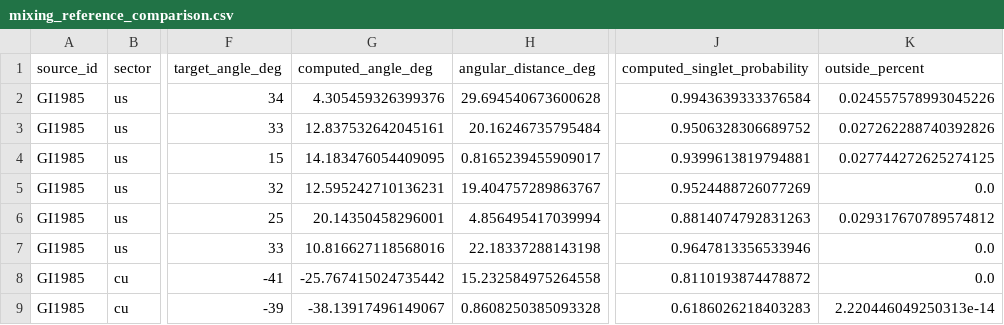
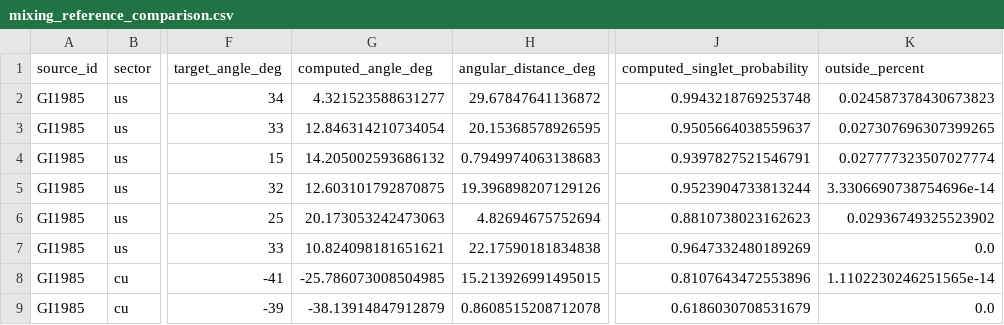
Before and after one commit to mmikhasenko/GIModel.jl, a CSV file: GIPaper/reports/mixing_reference_comparison.csv, drawn as a sheet; only a part is shown, gaps mark what is left out; the diff covers the shown part only; the diff names each change by its address in the sheet, - before the commit and + after, or states it on an @@ line.

```diff
--- a/GIPaper/reports/mixing_reference_comparison.csv
+++ b/GIPaper/reports/mixing_reference_comparison.csv
-G2 (computed_angle_deg): 4.305459326399376
+G2 (computed_angle_deg): 4.321523588631277
-H2 (angular_distance_deg): 29.694540673600628
+H2 (angular_distance_deg): 29.67847641136872
-J2 (computed_singlet_probability): 0.9943639333376584
+J2 (computed_singlet_probability): 0.9943218769253748
-K2 (outside_percent): 0.024557578993045226
+K2 (outside_percent): 0.024587378430673823
-G3 (computed_angle_deg): 12.837532642045161
+G3 (computed_angle_deg): 12.846314210734054
-H3 (angular_distance_deg): 20.16246735795484
+H3 (angular_distance_deg): 20.15368578926595
-J3 (computed_singlet_probability): 0.9506328306689752
+J3 (computed_singlet_probability): 0.9505664038559637
-K3 (outside_percent): 0.027262288740392826
+K3 (outside_percent): 0.027307696307399265
-G4 (computed_angle_deg): 14.183476054409095
+G4 (computed_angle_deg): 14.205002593686132
-H4 (angular_distance_deg): 0.8165239455909017
+H4 (angular_distance_deg): 0.7949974063138683
-J4 (computed_singlet_probability): 0.9399613819794881
+J4 (computed_singlet_probability): 0.9397827521546791
-K4 (outside_percent): 0.027744272625274125
+K4 (outside_percent): 0.027777323507027774
-G5 (computed_angle_deg): 12.595242710136231
+G5 (computed_angle_deg): 12.603101792870875
-H5 (angular_distance_deg): 19.404757289863767
+H5 (angular_distance_deg): 19.396898207129126
-J5 (computed_singlet_probability): 0.9524488726077269
+J5 (computed_singlet_probability): 0.9523904733813244
-K5 (outside_percent): 0.0
+K5 (outside_percent): 3.3306690738754696e-14
-G6 (computed_angle_deg): 20.14350458296001
+G6 (computed_angle_deg): 20.173053242473063
-H6 (angular_distance_deg): 4.856495417039994
+H6 (angular_distance_deg): 4.82694675752694
-J6 (computed_singlet_probability): 0.8814074792831263
+J6 (computed_singlet_probability): 0.8810738023162623
-K6 (outside_percent): 0.029317670789574812
+K6 (outside_percent): 0.02936749325523902
-G7 (computed_angle_deg): 10.816627118568016
+G7 (computed_angle_deg): 10.824098181651621
-H7 (angular_distance_deg): 22.18337288143198
+H7 (angular_distance_deg): 22.17590181834838
-J7 (computed_singlet_probability): 0.9647813356533946
+J7 (computed_singlet_probability): 0.9647332480189269
-G8 (computed_angle_deg): -25.767415024735442
+G8 (computed_angle_deg): -25.786073008504985
-H8 (angular_distance_deg): 15.232584975264558
+H8 (angular_distance_deg): 15.213926991495015
-J8 (computed_singlet_probability): 0.8110193874478872
+J8 (computed_singlet_probability): 0.8107643472553896
-K8 (outside_percent): 0.0
+K8 (outside_percent): 1.1102230246251565e-14
-G9 (computed_angle_deg): -38.13917496149067
+G9 (computed_angle_deg): -38.13914847912879
-H9 (angular_distance_deg): 0.8608250385093328
+H9 (angular_distance_deg): 0.8608515208712078
-J9 (computed_singlet_probability): 0.6186026218403283
+J9 (computed_singlet_probability): 0.6186030708531679
-K9 (outside_percent): 2.220446049250313e-14
+K9 (outside_percent): 0.0
```
Also changed, not shown: 39 edited cells elsewhere in this file, 11 other files.
